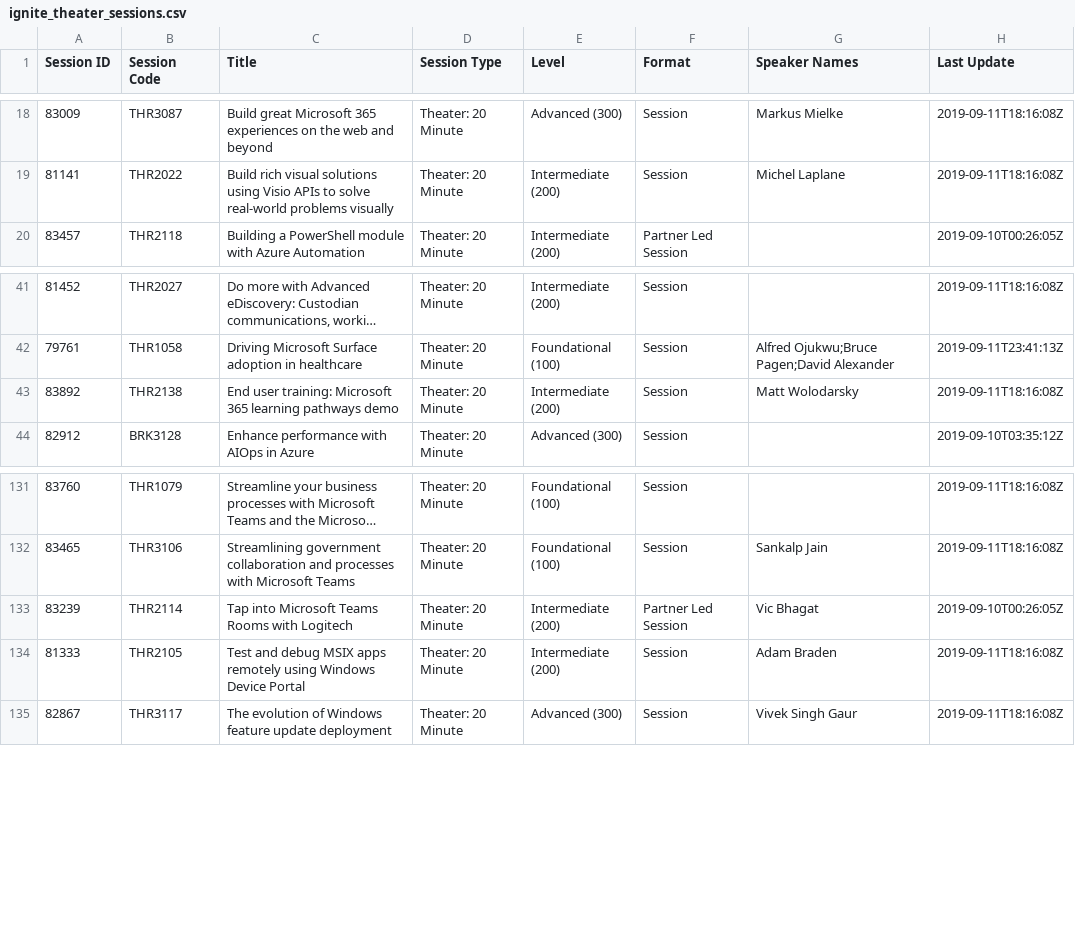
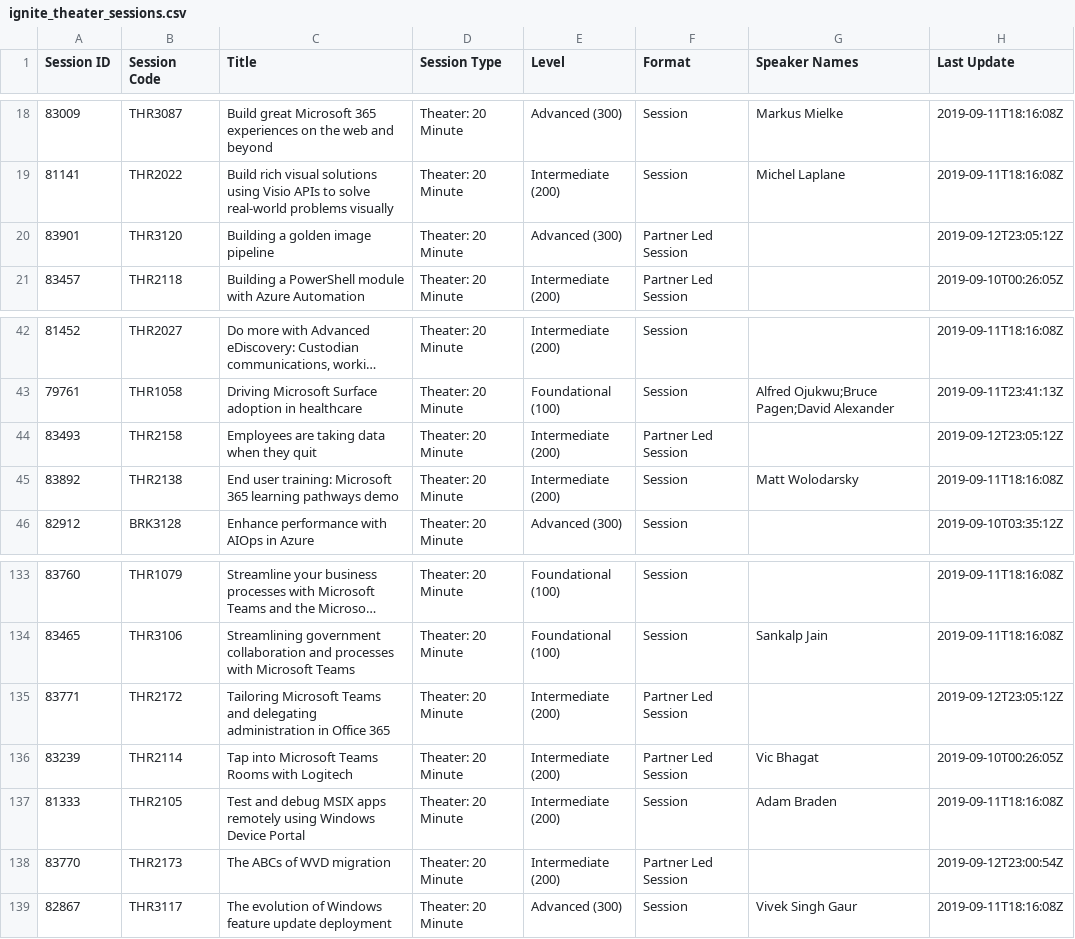
Before and after one commit to kristjansb/microsoft-ignite-api, a CSV file: ignite_theater_sessions.csv, drawn as a sheet; only a part is shown, gaps mark what is left out; long unchanged cells end in …; the diff names each change by its address in the sheet, - before the commit and + after, or states it on an @@ line.

```diff
--- a/ignite_theater_sessions.csv
+++ b/ignite_theater_sessions.csv
+row 20: 83901 | THR3120 | Building a golden image pipeline | Theater: 20 Minute | Advanced (300) | Partner Led Session |  | 2019-09-12T23:05:12Z
+row 44: 83493 | THR2158 | Employees are taking data when they quit | Theater: 20 Minute | Intermediate (200) | Partner Led Session |  | 2019-09-12T23:05:12Z
+row 135: 83771 | THR2172 | Tailoring Microsoft Teams and delegating administration in Office 365 | Theater: 20 Minute | Intermediate (200) | Partner Led Session |  | 2019-09-12T23:05:12Z
+row 138: 83770 | THR2173 | The ABCs of WVD migration | Theater: 20 Minute | Intermediate (200) | Partner Led Session |  | 2019-09-12T23:00:54Z
```
Also changed, not shown: ignite_breakout_sessions.csv, 2 other files.
